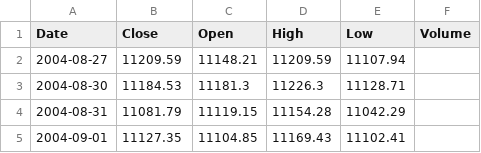
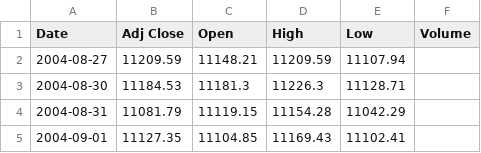
Before and after one commit to tsuyoppon/dragon-king, a CSV file: nikkei_data.csv, drawn as a sheet; only a part is shown.

```diff
--- a/nikkei_data.csv
+++ b/nikkei_data.csv
@@ -1,2 +1,2 @@
-Date,Close,Open,High,Low,Volume
+Date,Adj Close,Open,High,Low,Volume
 2004-08-27,11209.59,11148.21,11209.59,11107.94,
```
Also changed, not shown: 1 other file.
